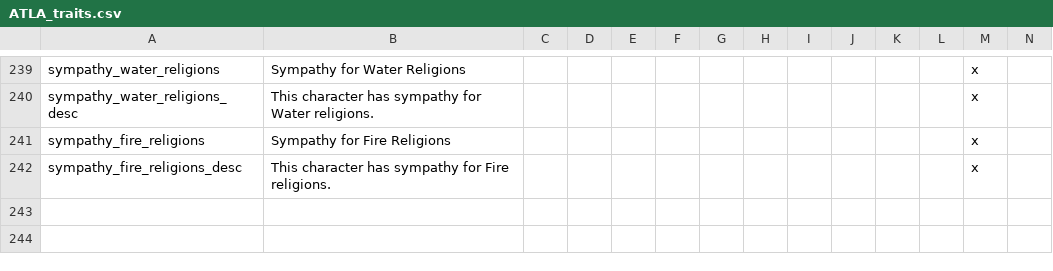
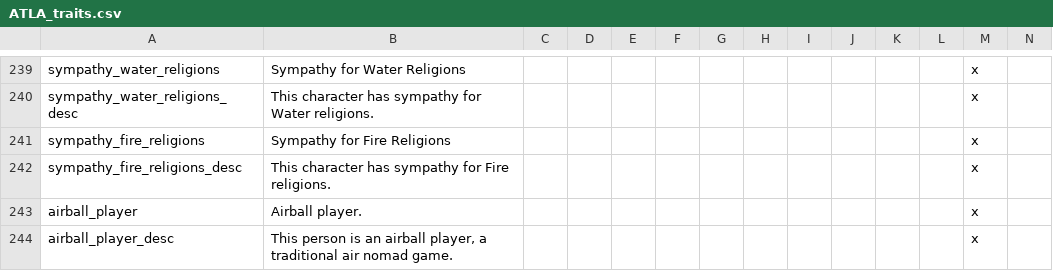
Before and after one commit to Rystic/ATLA-restored, a CSV file: avatar - four nations restored/localisation/ATLA_traits.csv, drawn as a sheet; only a part is shown, gaps mark what is left out; rows hold the shown columns only; the diff names each change by its address in the sheet, - before the commit and + after, or states it on an @@ line.

```diff
--- a/avatar - four nations restored/localisation/ATLA_traits.csv
+++ b/avatar - four nations restored/localisation/ATLA_traits.csv
+row 243: airball_player | Airball player. |  |  |  |  |  |  |  |  |  |  | x
+row 244: airball_player_desc | This person is an airball player, a traditional air nomad game. |  |  |  |  |  |  |  |  |  |  | x
```
Also changed, not shown: avatar - four nations restored/localisation/000_firenation.csv, avatar - four nations restored/localisation/ATLA_societies.csv, 28 other files.
